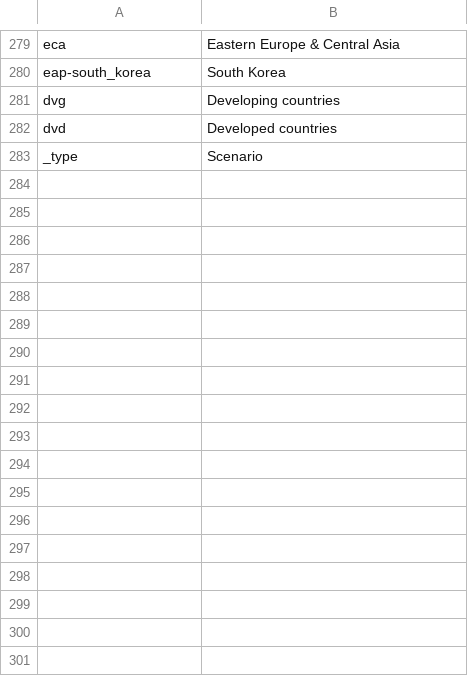
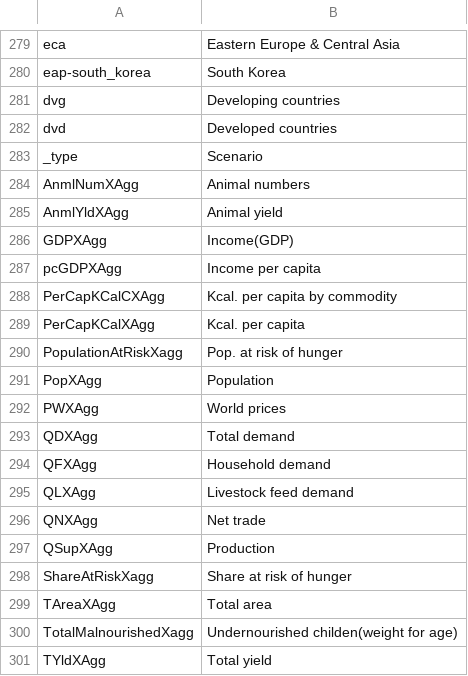
Before and after one commit to IFPRI/impact-model-redux, a CSV file: app/assets/data/translation.csv, drawn as a sheet; only a part is shown, gaps mark what is left out; the diff names each change by its address in the sheet, - before the commit and + after, or states it on an @@ line.

Commit message:
Update translation.csv

```diff
--- a/app/assets/data/translation.csv
+++ b/app/assets/data/translation.csv
+row 284: AnmlNumXAgg | Animal numbers
+row 285: AnmlYldXAgg | Animal yield
+row 286: GDPXAgg | Income(GDP)
+row 287: pcGDPXAgg | Income per capita
+row 288: PerCapKCalCXAgg | Kcal. per capita by commodity
+row 289: PerCapKCalXAgg | Kcal. per capita
+row 290: PopulationAtRiskXagg | Pop. at risk of hunger
+row 291: PopXAgg | Population
+row 292: PWXAgg | World prices
+row 293: QDXAgg | Total demand
+row 294: QFXAgg | Household demand
+row 295: QLXAgg | Livestock feed demand
+row 296: QNXAgg | Net trade
+row 297: QSupXAgg | Production
+row 298: ShareAtRiskXagg | Share at risk of hunger
+row 299: TAreaXAgg | Total area
+row 300: TotalMalnourishedXagg | Undernourished childen(weight for age)
+row 301: TYldXAgg | Total yield
```
